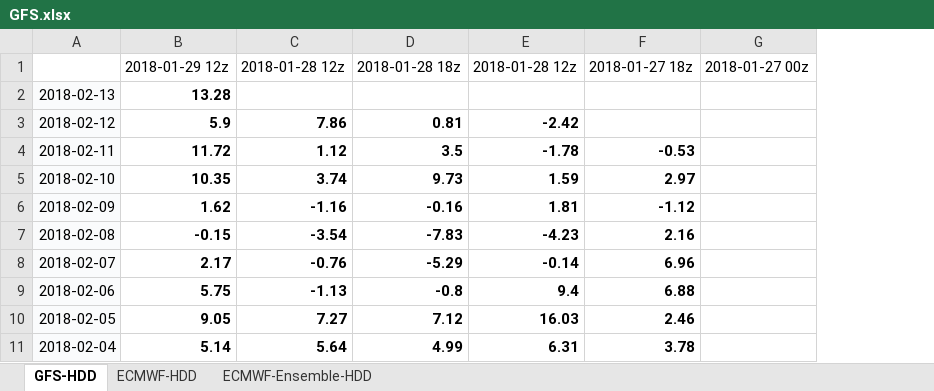
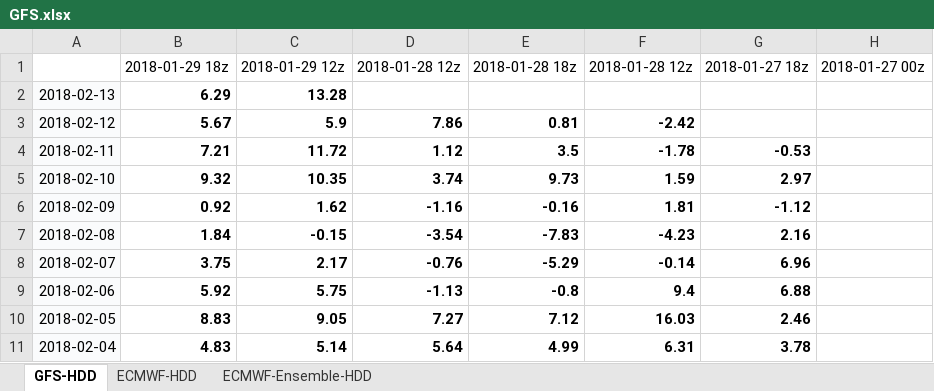
Before and after one commit to shuowenwei/TradingPlans, an Excel workbook: GFS/GFS.xlsx, sheet GFS-HDD, drawn as a sheet; only a part is shown; values as stored, in another font and other column widths than the file's, no borders; conditional formats not drawn; the diff names each change by its address in the sheet, - before the commit and + after, or states it on an @@ line.

```diff
--- a/GFS/GFS.xlsx (sheet GFS-HDD)
+++ b/GFS/GFS.xlsx (sheet GFS-HDD)
+column B, rows 1-11: 2018-01-29 18z | 6.29 | 5.67 | 7.21 | 9.32 | 0.92 | 1.84 | 3.75 | 5.92 | 8.83 | 4.83
```
Also changed, not shown: sheet ECMWF-HDD, sheet ECMWF-Ensemble-HDD, formulas that keep their value.
